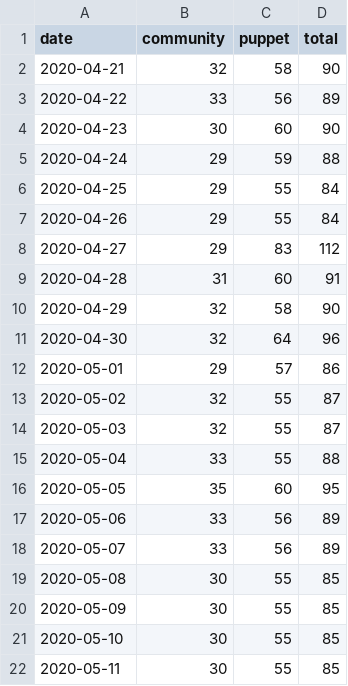
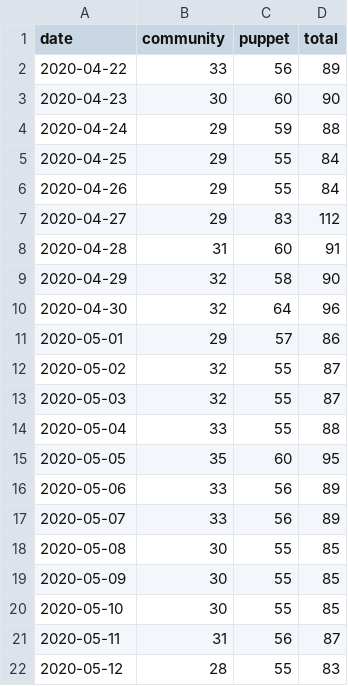
Before and after one commit to terrorizer1980/community_management, a CSV file: docs/daily_open_prs.csv, drawn as a sheet.

```diff
--- a/docs/daily_open_prs.csv
+++ b/docs/daily_open_prs.csv
@@ -1,3 +1,2 @@
 date,community,puppet,total
-2020-04-21,32,58,90
 2020-04-22,33,56,89
@@ -21,2 +20,3 @@ date,community,puppet,total
 2020-05-10,30,55,85
-2020-05-11,30,55,85
+2020-05-11,31,56,87
+2020-05-12,28,55,83
```
Also changed, not shown: created_per_day.csv, 25 other files.
